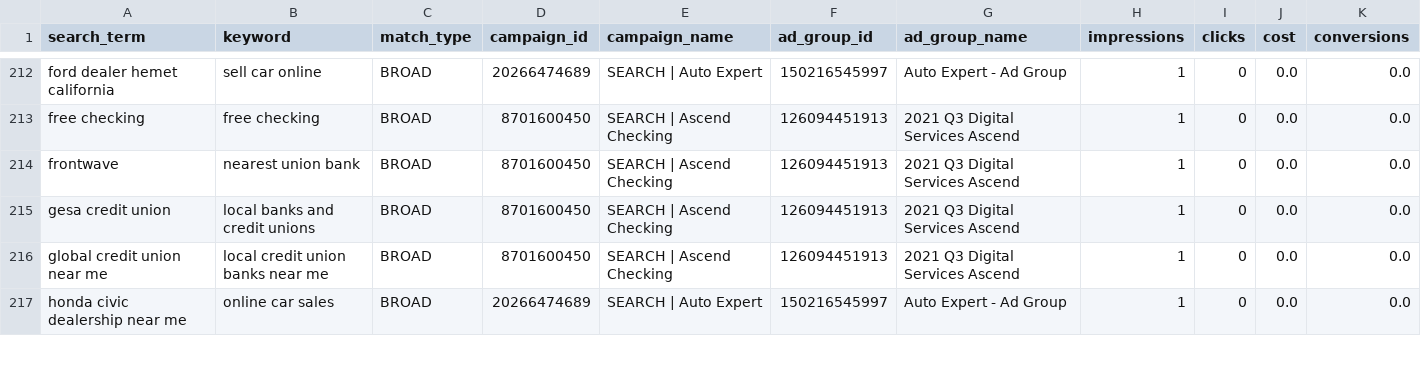
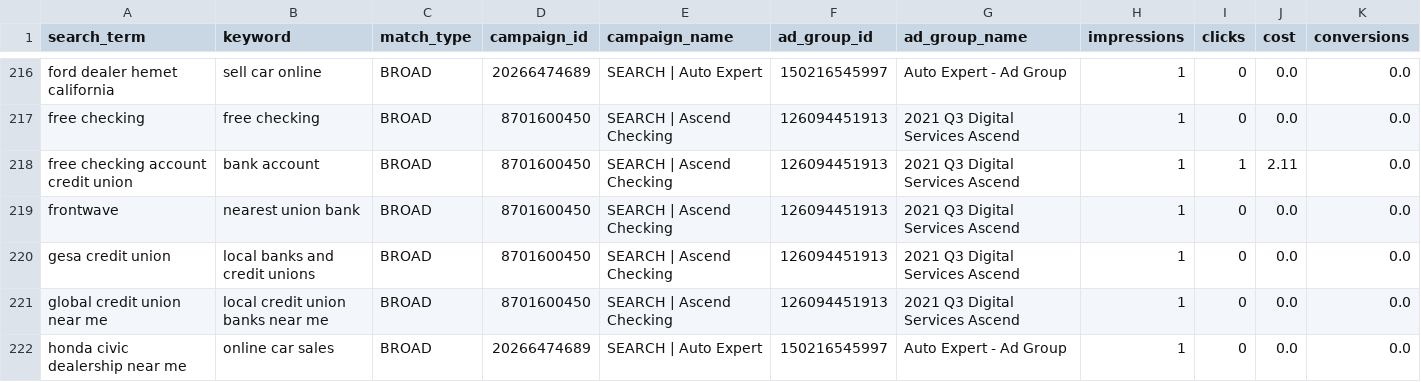
Before and after one commit to Alpharank/ads-api-manager, a CSV file: data/altura_ad_account/search_terms/2026-02.csv, drawn as a sheet; only a part is shown, gaps mark what is left out; the diff covers the shown part only.

```diff
--- a/data/altura_ad_account/search_terms/2026-02.csv
+++ b/data/altura_ad_account/search_terms/2026-02.csv
@@ -213,2 +217,3 @@ ford dealer hemet california,sell car online,BROAD,20266474689,SEARCH | Auto Exp
 free checking,free checking,BROAD,8701600450,SEARCH | Ascend Checking,126094451913,2021 Q3 Digital Services Ascend,1,0,0.0,0.0
+free checking account credit union,bank account,BROAD,8701600450,SEARCH | Ascend Checking,126094451913,2021 Q3 Digital Services Ascend,1,1,2.11,0.0
 frontwave,nearest union bank,BROAD,8701600450,SEARCH | Ascend Checking,126094451913,2021 Q3 Digital Services Ascend,1,0,0.0,0.0
```
Also changed, not shown: 6 added rows and 6 edited cells elsewhere in this file, data/firstcommunity_cu/keywords/2026-02.csv, data/kitsap_cu/daily/2026-02.csv, 45 other files.
